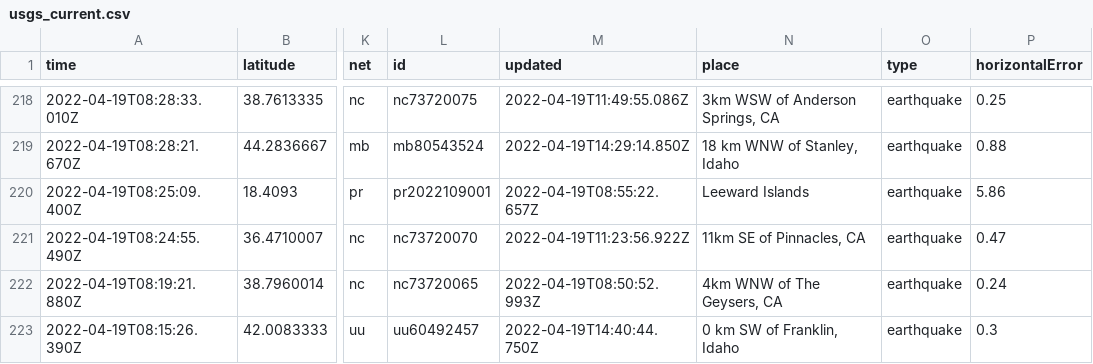
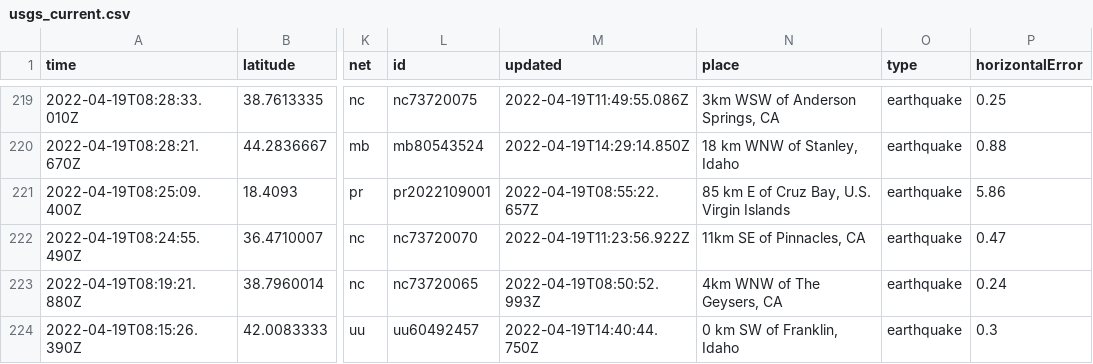
Before and after one commit to jemory/nicar22-github-actions-test, a CSV file: usgs_current.csv, drawn as a sheet; only a part is shown, gaps mark what is left out; addresses are those after the commit; the diff covers the shown part only; the diff names each change by its address in the sheet, - before the commit and + after, or states it on an @@ line.

```diff
--- a/usgs_current.csv
+++ b/usgs_current.csv
-N221 (place): Leeward Islands
+N221 (place): 85 km E of Cruz Bay, U.S. Virgin Islands
```
Also changed, not shown: 2 added rows, 4 removed rows and 11 edited cells elsewhere in this file, 1 other file.
